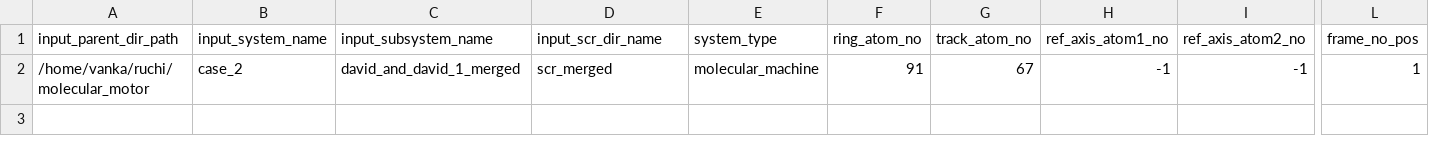
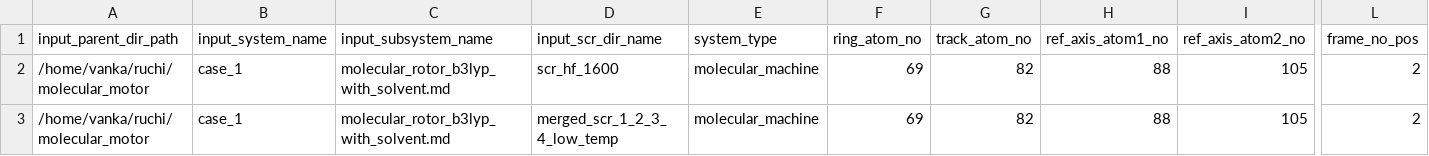
Before and after one commit to siddharth-ncl-work/molecular_machine, a CSV file: system_info_test.csv, drawn as a sheet; only a part is shown, gaps mark what is left out; addresses are those after the commit; rows hold the shown columns only; the diff names each change by its address in the sheet, - before the commit and + after, or states it on an @@ line.

Commit message:
copy 'system_info.csv' and 'system_info_test.csv' from 'issue_1_unrealistic_atom_rotation' branch

```diff
--- a/system_info_test.csv
+++ b/system_info_test.csv
+row 2: /home/vanka/ruchi/molecular_motor | case_1 | molecular_rotor_b3lyp_with_solvent.md | scr_hf_1600 | molecular_machine | 69 | 82 | 88 | 105 | 2
-B3 (input_system_name): case_2
+B3 (input_system_name): case_1
-C3 (input_subsystem_name): david_and_david_1_merged
+C3 (input_subsystem_name): molecular_rotor_b3lyp_with_solvent.md
-D3 (input_scr_dir_name): scr_merged
+D3 (input_scr_dir_name): merged_scr_1_2_3_4_low_temp
-F3 (ring_atom_no): 91
+F3 (ring_atom_no): 69
-G3 (track_atom_no): 67
+G3 (track_atom_no): 82
-H3 (ref_axis_atom1_no): -1
+H3 (ref_axis_atom1_no): 88
-I3 (ref_axis_atom2_no): -1
+I3 (ref_axis_atom2_no): 105
-L3 (frame_no_pos): 1
+L3 (frame_no_pos): 2
```
Also changed, not shown: system_info.csv.
